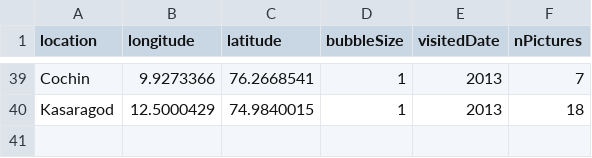
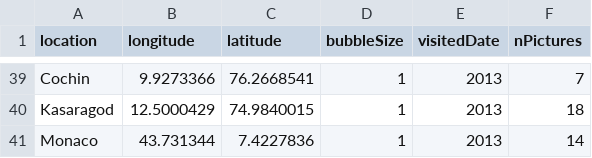
Before and after one commit to noemieroten/noemieroten.github.io, a CSV file: data/location.csv, drawn as a sheet; only a part is shown, gaps mark what is left out.

Commit message:
monaco pics

```diff
--- a/data/location.csv
+++ b/data/location.csv
@@ -40 +40,2 @@ Cochin,9.9273366,76.2668541,1,2013,7
 Kasaragod,12.5000429,74.9840015,1,2013,18
+Monaco,43.731344,7.4227836,1,2013,14
```
Also changed, not shown: 31 other files.
